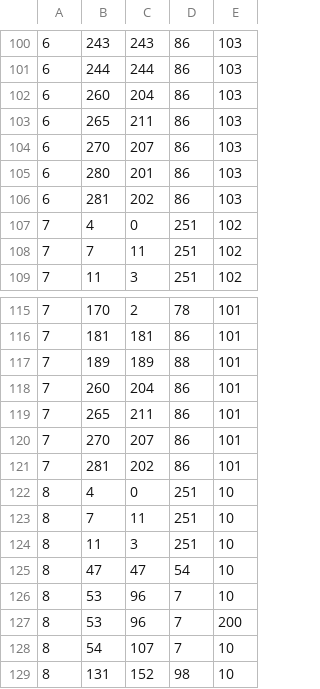
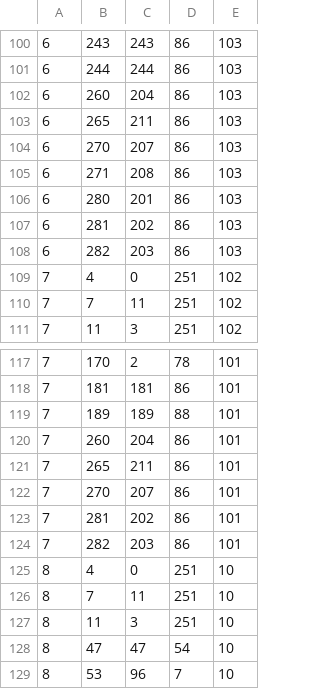
Before and after one commit to fmidev/smartmet-library-grid-files, a CSV file: cfg/fmi_levelId_grib2.csv, drawn as a sheet; only a part is shown, gaps mark what is left out; the shorter side is filled out with more unchanged rows.

```diff
--- a/cfg/fmi_levelId_grib2.csv
+++ b/cfg/fmi_levelId_grib2.csv
@@ -104,4 +104,6 @@
 6;270;207;86;103;
+6;271;208;86;103;
 6;280;201;86;103;
 6;281;202;86;103;
+6;282;203;86;103;
 7;4;0;251;102;
@@ -121,2 +123,3 @@
 7;281;202;86;101;
+7;282;203;86;101;
 8;4;0;251;10;
```
Also changed, not shown: cfg/fmi_geometries_ext.csv, cfg/fmi_geometries_test.csv, 10 other files.
